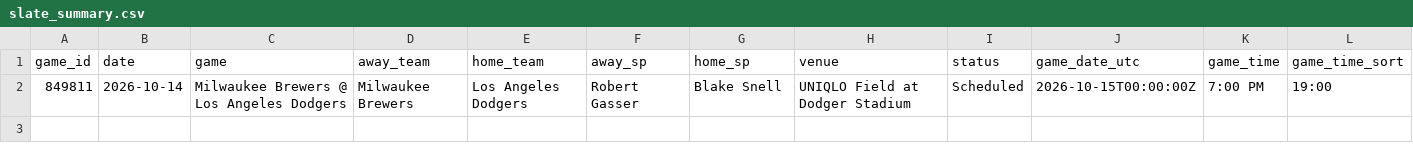
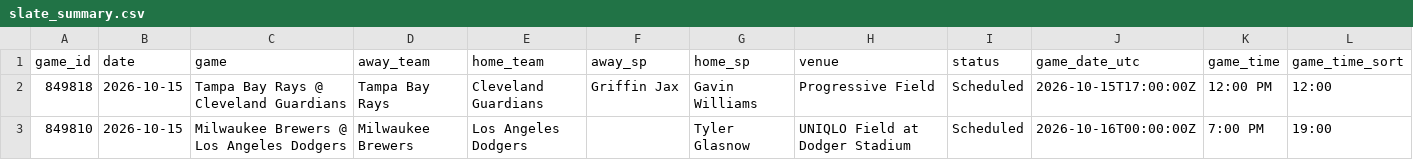
Before and after one commit to dylhauck/alpha-wagerz-model, a CSV file: data/processed/mlb/slate_summary.csv, drawn as a sheet.

```diff
--- a/data/processed/mlb/slate_summary.csv
+++ b/data/processed/mlb/slate_summary.csv
@@ -1,2 +1,3 @@
 game_id,date,game,away_team,home_team,away_sp,home_sp,venue,status,game_date_utc,game_time,game_time_sort
-849811,2026-10-14,Milwaukee Brewers @ Los Angeles Dodgers,Milwaukee Brewers,Los Angeles Dodgers,Robert Gasser,Blake Snell,UNIQLO Field at Dodger Stadium,Scheduled,2026-10-15T00:00:00Z,7:00 PM,19:00
+849818,2026-10-15,Tampa Bay Rays @ Cleveland Guardians,Tampa Bay Rays,Cleveland Guardians,Griffin Jax,Gavin Williams,Progressive Field,Scheduled,2026-10-15T17:00:00Z,12:00 PM,12:00
+849810,2026-10-15,Milwaukee Brewers @ Los Angeles Dodgers,Milwaukee Brewers,Los Angeles Dodgers,,Tyler Glasnow,UNIQLO Field at Dodger Stadium,Scheduled,2026-10-16T00:00:00Z,7:00 PM,19:00
```
Also changed, not shown: 17 other files.
